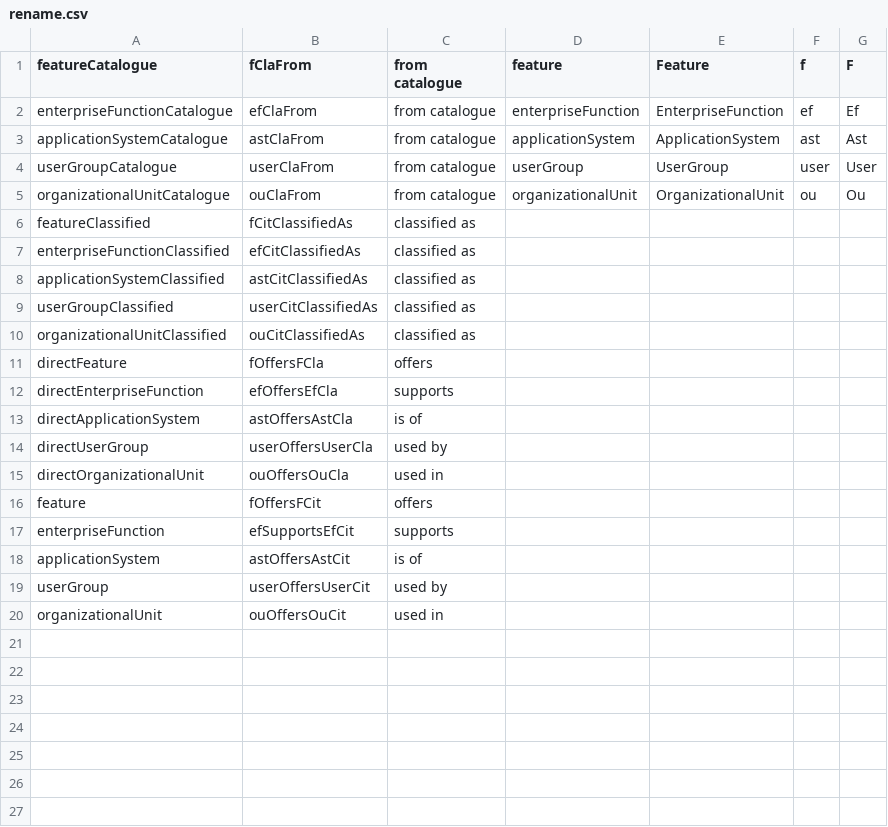
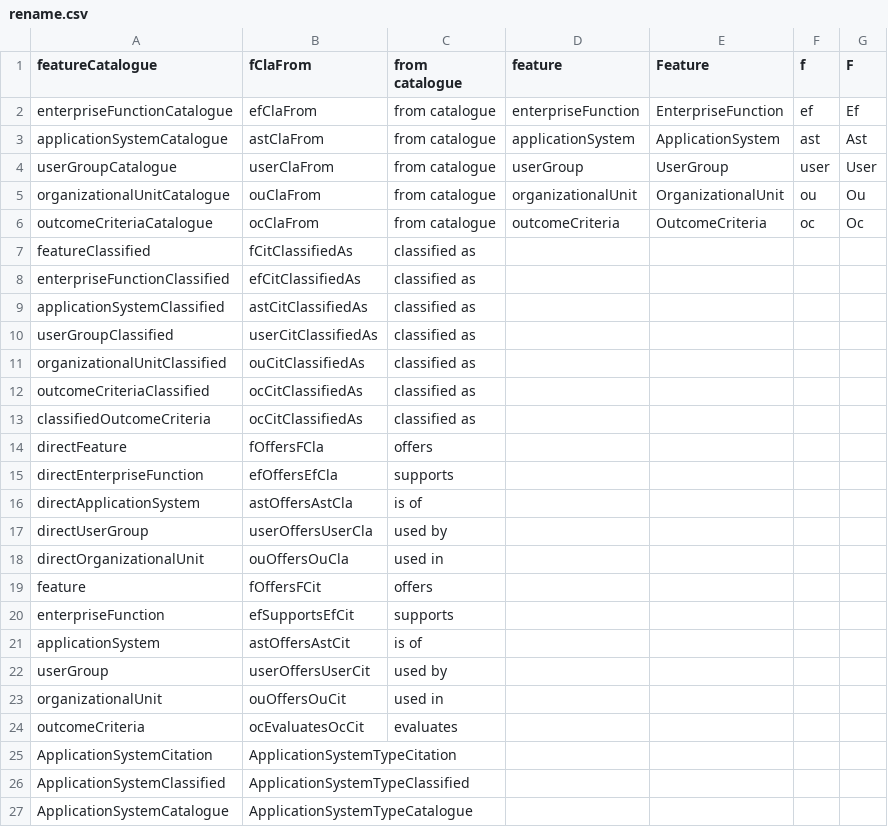
Before and after one commit to hitontology/ontology, a CSV file: scripts/rename/rename.csv, drawn as a sheet.

```diff
--- a/scripts/rename/rename.csv
+++ b/scripts/rename/rename.csv
@@ -5,2 +5,3 @@ userGroupCatalogue,userClaFrom,from catalogue,userGroup,UserGroup,user,User
 organizationalUnitCatalogue,ouClaFrom,from catalogue,organizationalUnit,OrganizationalUnit,ou,Ou
+outcomeCriteriaCatalogue,ocClaFrom,from catalogue,outcomeCriteria,OutcomeCriteria,oc,Oc
 featureClassified,fCitClassifiedAs,classified as,,,,
@@ -10,2 +11,4 @@ userGroupClassified,userCitClassifiedAs,classified as,,,,
 organizationalUnitClassified,ouCitClassifiedAs,classified as,,,,
+outcomeCriteriaClassified,ocCitClassifiedAs,classified as,,,,
+classifiedOutcomeCriteria,ocCitClassifiedAs,classified as,,,,
 directFeature,fOffersFCla,offers,,,,
@@ -20 +23,5 @@ userGroup,userOffersUserCit,used by,,,,
 organizationalUnit,ouOffersOuCit,used in,,,,
+outcomeCriteria,ocEvaluatesOcCit,evaluates,,,,
+ApplicationSystemCitation,ApplicationSystemTypeCitation,,,,,
+ApplicationSystemClassified,ApplicationSystemTypeClassified,,,,,
+ApplicationSystemCatalogue,ApplicationSystemTypeCatalogue,,,,,
```
Also changed, not shown: 8 other files.
